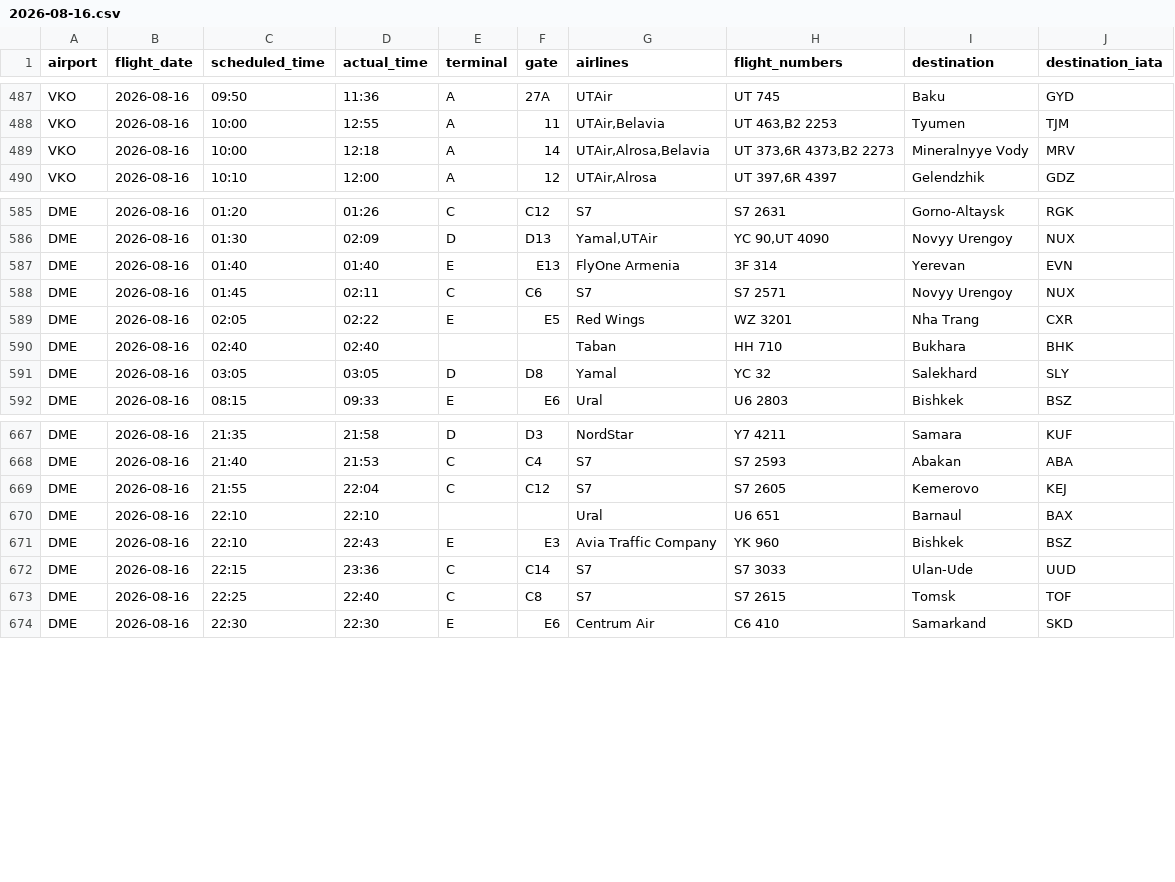
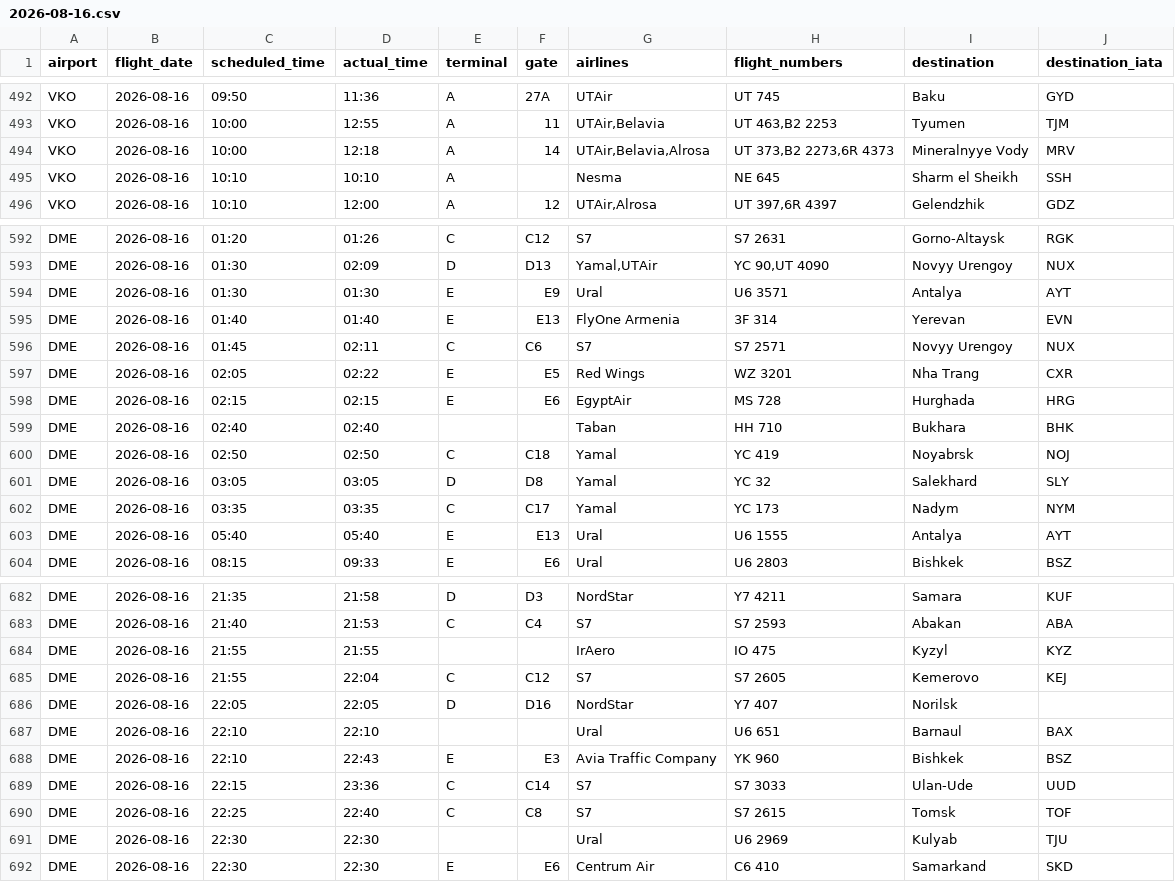
Before and after one commit to vitdmit/moscow-airports-botCLaude, a CSV file: data/daily/2026-08-16.csv, drawn as a sheet; only a part is shown, gaps mark what is left out; the diff covers the shown part only.

```diff
--- a/data/daily/2026-08-16.csv
+++ b/data/daily/2026-08-16.csv
@@ -488,3 +493,4 @@ VKO,2026-08-16,09:50,11:36,A,27A,UTAir,UT 745,Baku,GYD
 VKO,2026-08-16,10:00,12:55,A,11,"UTAir,Belavia","UT 463,B2 2253",Tyumen,TJM
-VKO,2026-08-16,10:00,12:18,A,14,"UTAir,Alrosa,Belavia","UT 373,6R 4373,B2 2273",Mineralnyye Vody,MRV
+VKO,2026-08-16,10:00,12:18,A,14,"UTAir,Belavia,Alrosa","UT 373,B2 2273,6R 4373",Mineralnyye Vody,MRV
+VKO,2026-08-16,10:10,10:10,A,,Nesma,NE 645,Sharm el Sheikh,SSH
 VKO,2026-08-16,10:10,12:00,A,12,"UTAir,Alrosa","UT 397,6R 4397",Gelendzhik,GDZ
@@ -586,2 +593,3 @@ DME,2026-08-16,01:20,01:26,C,C12,S7,S7 2631,Gorno-Altaysk,RGK
 DME,2026-08-16,01:30,02:09,D,D13,"Yamal,UTAir","YC 90,UT 4090",Novyy Urengoy,NUX
+DME,2026-08-16,01:30,01:30,E,E9,Ural,U6 3571,Antalya,AYT
 DME,2026-08-16,01:40,01:40,E,E13,FlyOne Armenia,3F 314,Yerevan,EVN
@@ -589,4 +597,8 @@ DME,2026-08-16,01:45,02:11,C,C6,S7,S7 2571,Novyy Urengoy,NUX
 DME,2026-08-16,02:05,02:22,E,E5,Red Wings,WZ 3201,Nha Trang,CXR
+DME,2026-08-16,02:15,02:15,E,E6,EgyptAir,MS 728,Hurghada,HRG
 DME,2026-08-16,02:40,02:40,,,Taban,HH 710,Bukhara,BHK
+DME,2026-08-16,02:50,02:50,C,C18,Yamal,YC 419,Noyabrsk,NOJ
 DME,2026-08-16,03:05,03:05,D,D8,Yamal,YC 32,Salekhard,SLY
+DME,2026-08-16,03:35,03:35,C,C17,Yamal,YC 173,Nadym,NYM
+DME,2026-08-16,05:40,05:40,E,E13,Ural,U6 1555,Antalya,AYT
 DME,2026-08-16,08:15,09:33,E,E6,Ural,U6 2803,Bishkek,BSZ
@@ -668,3 +683,5 @@ DME,2026-08-16,21:35,21:58,D,D3,NordStar,Y7 4211,Samara,KUF
 DME,2026-08-16,21:40,21:53,C,C4,S7,S7 2593,Abakan,ABA
+DME,2026-08-16,21:55,21:55,,,IrAero,IO 475,Kyzyl,KYZ
 DME,2026-08-16,21:55,22:04,C,C12,S7,S7 2605,Kemerovo,KEJ
+DME,2026-08-16,22:05,22:05,D,D16,NordStar,Y7 407,Norilsk,
 DME,2026-08-16,22:10,22:10,,,Ural,U6 651,Barnaul,BAX
@@ -673,2 +690,3 @@ DME,2026-08-16,22:15,23:36,C,C14,S7,S7 3033,Ulan-Ude,UUD
 DME,2026-08-16,22:25,22:40,C,C8,S7,S7 2615,Tomsk,TOF
+DME,2026-08-16,22:30,22:30,,,Ural,U6 2969,Kulyab,TJU
 DME,2026-08-16,22:30,22:30,E,E6,Centrum Air,C6 410,Samarkand,SKD
```
Also changed, not shown: 9 added rows and 7 edited cells elsewhere in this file, data/daily/2026-08-10.csv, data/daily/2026-08-12.csv, 29 other files.
